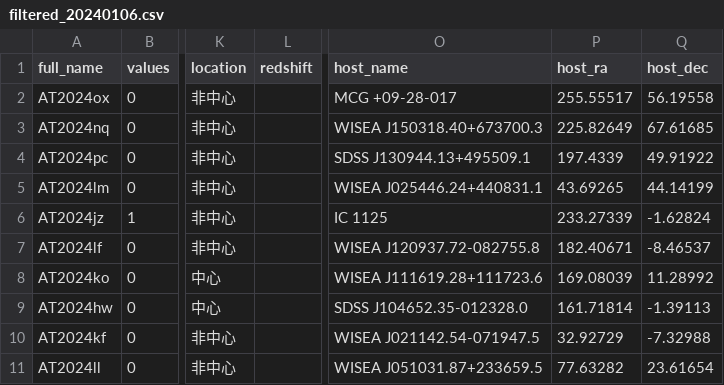
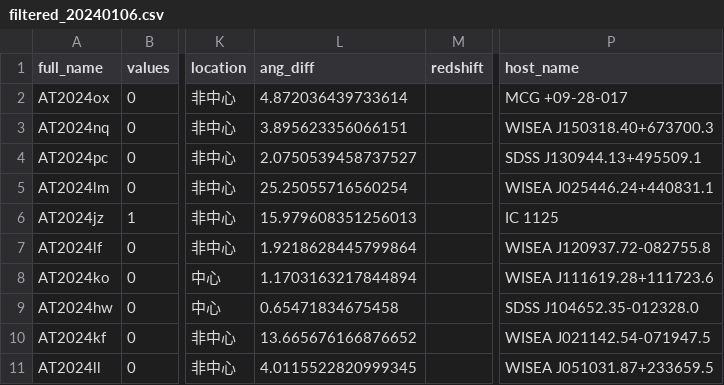
Before and after one commit to wangbeicuan/TNS_ST, a CSV file: TNS_ST/obs_csv/filtered_20240106.csv, drawn as a sheet; only a part is shown, gaps mark what is left out; removed rows and columns are numbered as before the commit, all else as after; the diff names each change by its address in the sheet, - before the commit and + after, or states it on an @@ line.

```diff
--- a/TNS_ST/obs_csv/filtered_20240106.csv
+++ b/TNS_ST/obs_csv/filtered_20240106.csv
+column L (ang_diff), rows 2-11: 4.872036439733614 | 3.895623356066151 | 2.0750539458737527 | 25.25055716560254 | 15.979608351256013 | 1.9218628445799864 | 1.1703163217844894 | 0.65471834675458 | 13.665676166876652 | 4.0115522820999345
-column P (host_ra), rows 2-11: 255.55517 | 225.82649 | 197.4339 | 43.69265 | 233.27339 | 182.40671 | 169.08039 | 161.71814 | 32.92729 | 77.63282
-column Q (host_dec), rows 2-11: 56.19558 | 67.61685 | 49.91922 | 44.14199 | -1.62824 | -8.46537 | 11.28992 | -1.39113 | -7.32988 | 23.61654
```
Also changed, not shown: 1 other file.
